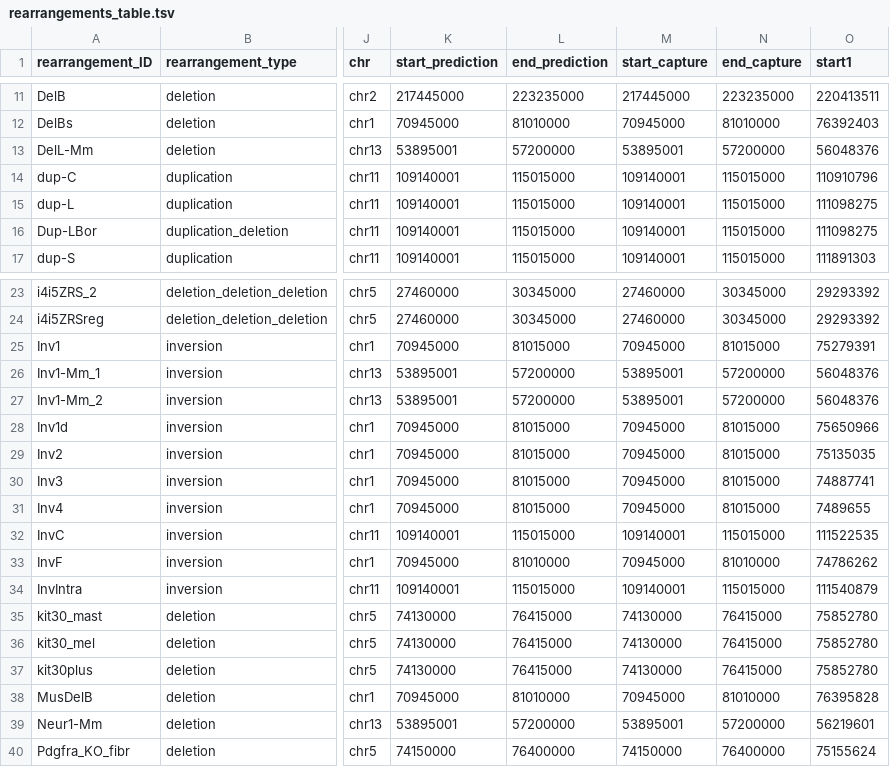
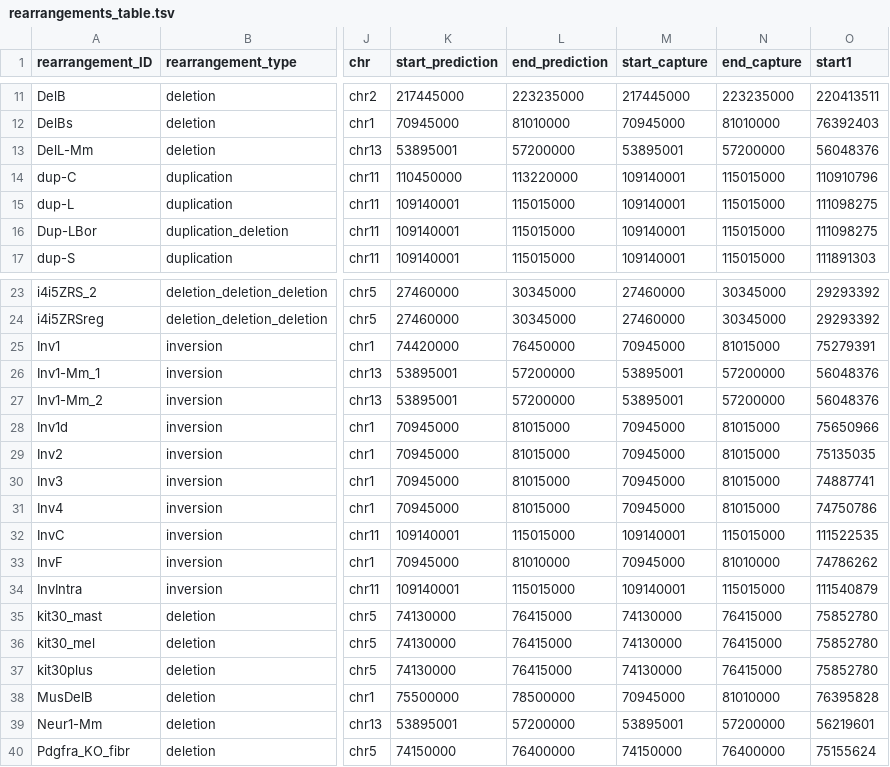
Before and after one commit to genomech/3DGenBench, a TSV file: rearrangements_table.tsv, drawn as a sheet; only a part is shown, gaps mark what is left out; the diff names each change by its address in the sheet, - before the commit and + after, or states it on an @@ line.

Commit message:
change coordinates of prediction

```diff
--- a/rearrangements_table.tsv
+++ b/rearrangements_table.tsv
-K14 (start_prediction): 109140001
+K14 (start_prediction): 110450000
-L14 (end_prediction): 115015000
+L14 (end_prediction): 113220000
-K25 (start_prediction): 70945000
+K25 (start_prediction): 74420000
-L25 (end_prediction): 81015000
+L25 (end_prediction): 76450000
-O31 (start1): 7489655
+O31 (start1): 74750786
-K38 (start_prediction): 70945000
+K38 (start_prediction): 75500000
-L38 (end_prediction): 81010000
+L38 (end_prediction): 78500000
```
